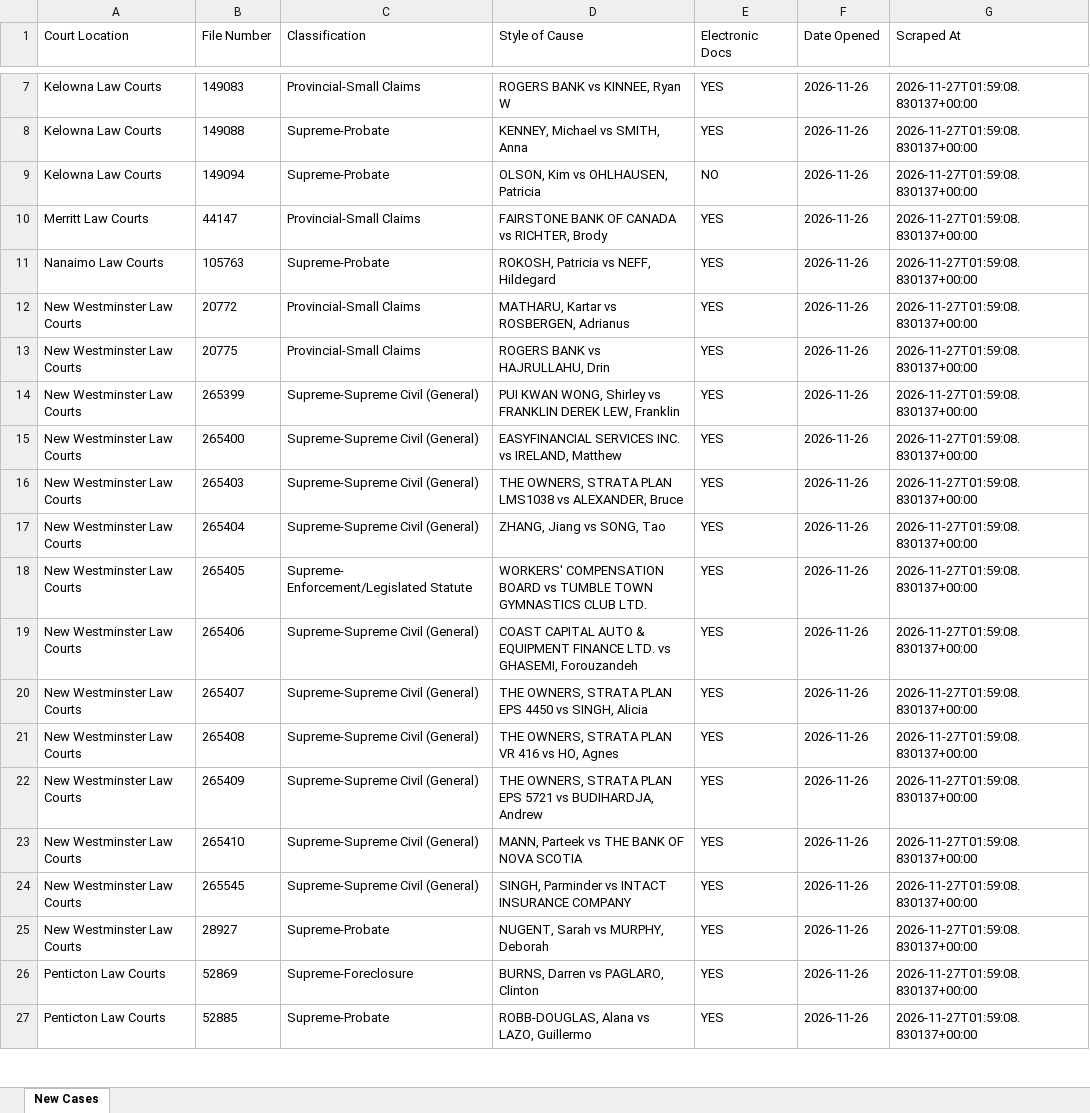
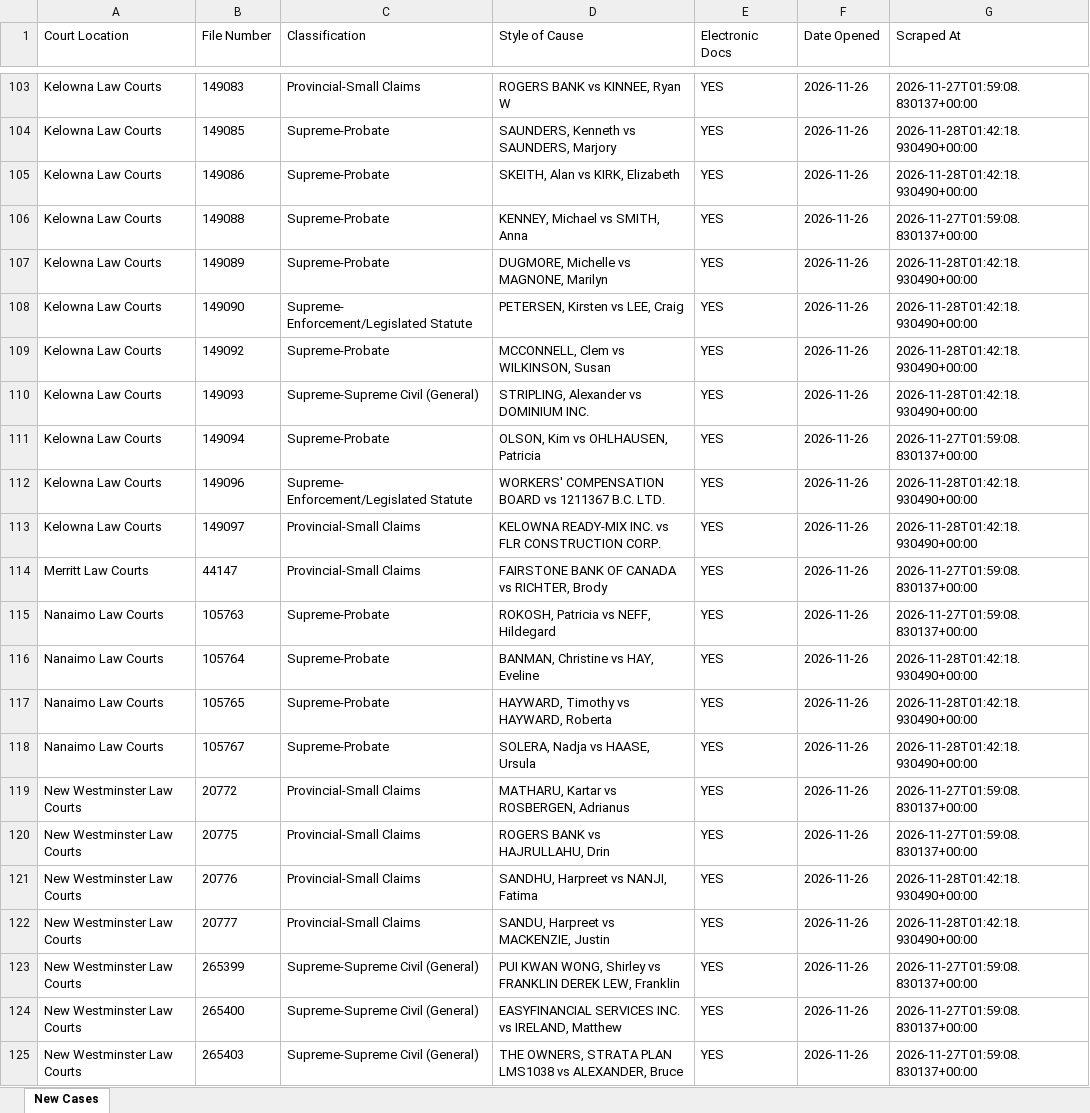
Before and after one commit to J7892/bccivilreport, an Excel workbook: data/bc_civil_cases.xlsx, sheet New Cases, drawn as a sheet; only a part is shown, gaps mark what is left out; the shorter side is filled out with more unchanged rows; values as stored, in another font and other column widths than the file's, no borders; addresses are those after the commit; the diff covers the shown part only; the diff names each change by its address in the sheet, - before the commit and + after, or states it on an @@ line.

```diff
--- a/data/bc_civil_cases.xlsx (sheet New Cases)
+++ b/data/bc_civil_cases.xlsx (sheet New Cases)
+row 104: Kelowna Law Courts | 149085 | Supreme-Probate | SAUNDERS, Kenneth vs SAUNDERS, Marjory | YES | 2026-11-26 | 2026-11-28T01:42:18.930490+00:00
+row 105: Kelowna Law Courts | 149086 | Supreme-Probate | SKEITH, Alan vs KIRK, Elizabeth | YES | 2026-11-26 | 2026-11-28T01:42:18.930490+00:00
+row 107: Kelowna Law Courts | 149089 | Supreme-Probate | DUGMORE, Michelle vs MAGNONE, Marilyn | YES | 2026-11-26 | 2026-11-28T01:42:18.930490+00:00
+row 108: Kelowna Law Courts | 149090 | Supreme- Enforcement/Legislated Statute | PETERSEN, Kirsten vs LEE, Craig | YES | 2026-11-26 | 2026-11-28T01:42:18.930490+00:00
+row 109: Kelowna Law Courts | 149092 | Supreme-Probate | MCCONNELL, Clem vs WILKINSON, Susan | YES | 2026-11-26 | 2026-11-28T01:42:18.930490+00:00
+row 110: Kelowna Law Courts | 149093 | Supreme-Supreme Civil (General) | STRIPLING, Alexander vs DOMINIUM INC. | YES | 2026-11-26 | 2026-11-28T01:42:18.930490+00:00
-E111 (Electronic Docs): NO
+E111 (Electronic Docs): YES
+row 112: Kelowna Law Courts | 149096 | Supreme- Enforcement/Legislated Statute | WORKERS' COMPENSATION BOARD vs 1211367 B.C. LTD. | YES | 2026-11-26 | 2026-11-28T01:42:18.930490+00:00
+row 113: Kelowna Law Courts | 149097 | Provincial-Small Claims | KELOWNA READY-MIX INC. vs FLR CONSTRUCTION CORP. | YES | 2026-11-26 | 2026-11-28T01:42:18.930490+00:00
+row 116: Nanaimo Law Courts | 105764 | Supreme-Probate | BANMAN, Christine vs HAY, Eveline | YES | 2026-11-26 | 2026-11-28T01:42:18.930490+00:00
+row 117: Nanaimo Law Courts | 105765 | Supreme-Probate | HAYWARD, Timothy vs HAYWARD, Roberta | YES | 2026-11-26 | 2026-11-28T01:42:18.930490+00:00
+row 118: Nanaimo Law Courts | 105767 | Supreme-Probate | SOLERA, Nadja vs HAASE, Ursula | YES | 2026-11-26 | 2026-11-28T01:42:18.930490+00:00
+row 121: New Westminster Law Courts | 20776 | Provincial-Small Claims | SANDHU, Harpreet vs NANJI, Fatima | YES | 2026-11-26 | 2026-11-28T01:42:18.930490+00:00
+row 122: New Westminster Law Courts | 20777 | Provincial-Small Claims | SANDU, Harpreet vs MACKENZIE, Justin | YES | 2026-11-26 | 2026-11-28T01:42:18.930490+00:00
```
Also changed, not shown: 181 added rows and 3 edited cells elsewhere in this sheet, 4 other files.
